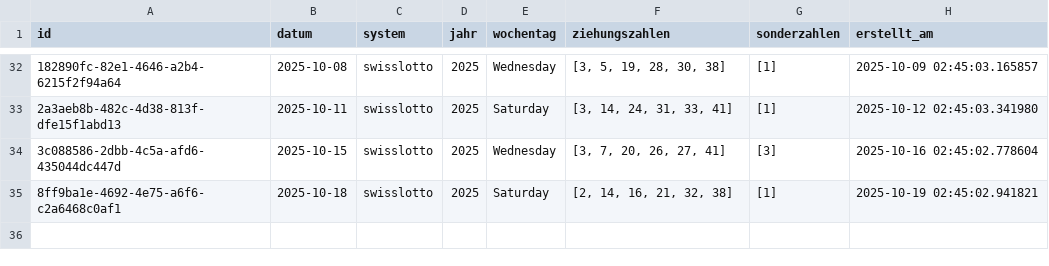
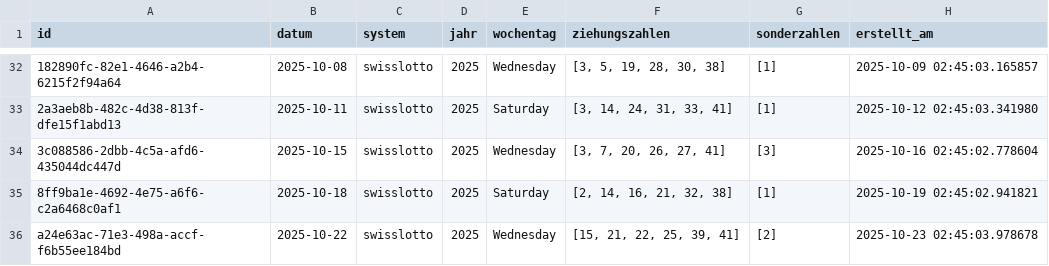
Before and after one commit to braamane/lotto, a CSV file: swisslotto_diff.csv, drawn as a sheet; only a part is shown, gaps mark what is left out; the diff names each change by its address in the sheet, - before the commit and + after, or states it on an @@ line.

Commit message:
📤 Auto-Upload: neue Ziehungen für swisslotto

```diff
--- a/swisslotto_diff.csv
+++ b/swisslotto_diff.csv
+row 36: a24e63ac-71e3-498a-accf-f6b55ee184bd | 2025-10-22 | swisslotto | 2025 | Wednesday | [15, 21, 22, 25, 39, 41] | [2] | 2025-10-23 02:45:03.978678
```
